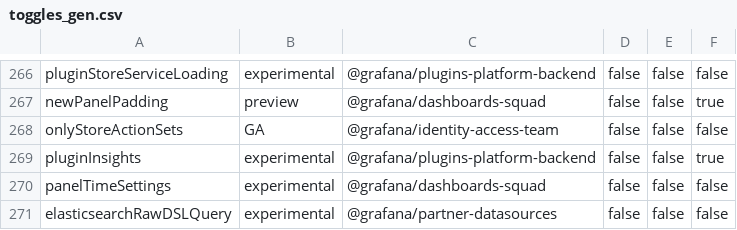
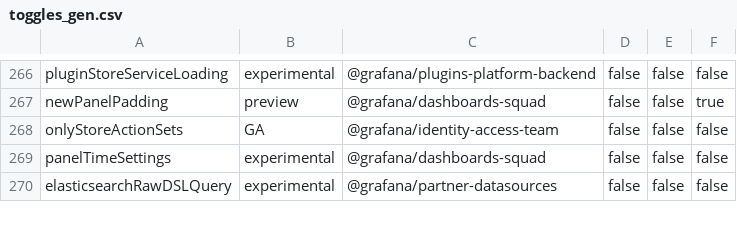
Before and after one commit to hanzoai/dashboards, a CSV file: pkg/services/featuremgmt/toggles_gen.csv, drawn as a sheet; only a part is shown, gaps mark what is left out.

Commit message:
Revert "Plugins: Add PluginInsights UI (#111603)" (#115574)
This reverts commit f1f9f76640eb763a93fa1407ce4e9361069e88a8.

```diff
--- a/pkg/services/featuremgmt/toggles_gen.csv
+++ b/pkg/services/featuremgmt/toggles_gen.csv
@@ -268,3 +268,2 @@ newPanelPadding,preview,@grafana/dashboards-squad,false,false,true
 onlyStoreActionSets,GA,@grafana/identity-access-team,false,false,false
-pluginInsights,experimental,@grafana/plugins-platform-backend,false,false,true
 panelTimeSettings,experimental,@grafana/dashboards-squad,false,false,false
```
Also changed, not shown: 18 other files.
